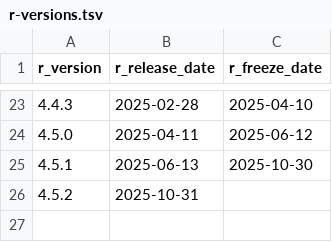
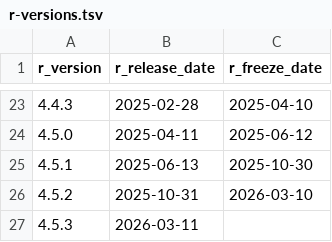
Before and after one commit to cam-ctu/rocker_edit, a TSV file: build/variables/r-versions.tsv, drawn as a sheet; only a part is shown, gaps mark what is left out.

```diff
--- a/build/variables/r-versions.tsv
+++ b/build/variables/r-versions.tsv
@@ -25,2 +25,3 @@ r_version	r_release_date	r_freeze_date
 4.5.1	2025-06-13	2025-10-30
-4.5.2	2025-10-31	
+4.5.2	2025-10-31	2026-03-10
+4.5.3	2026-03-11	
```
Also changed, not shown: build/args/history.tsv, 14 other files.
